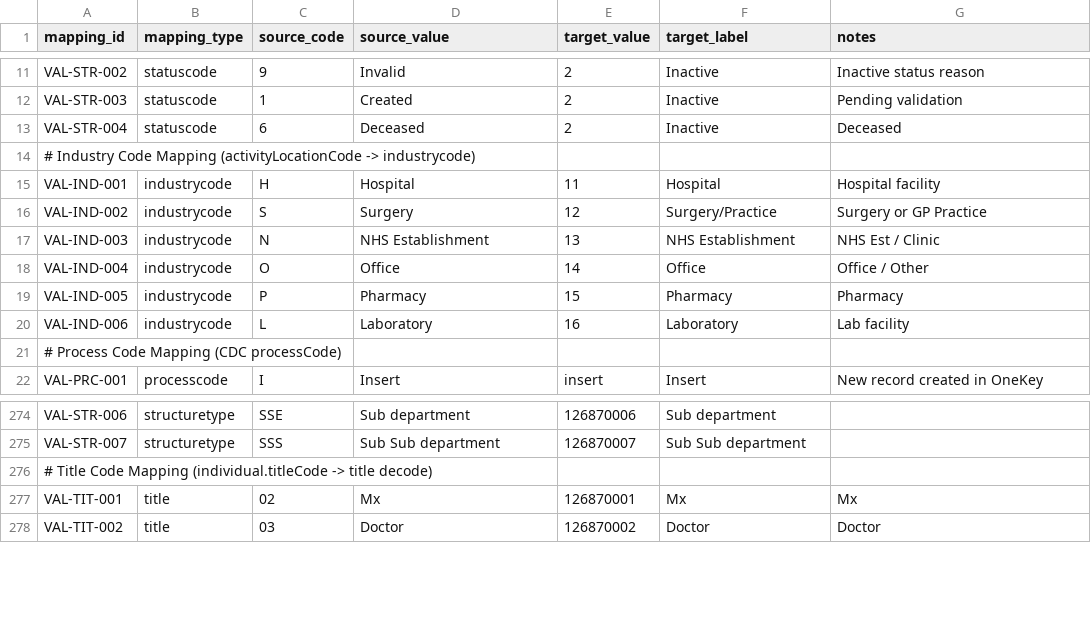
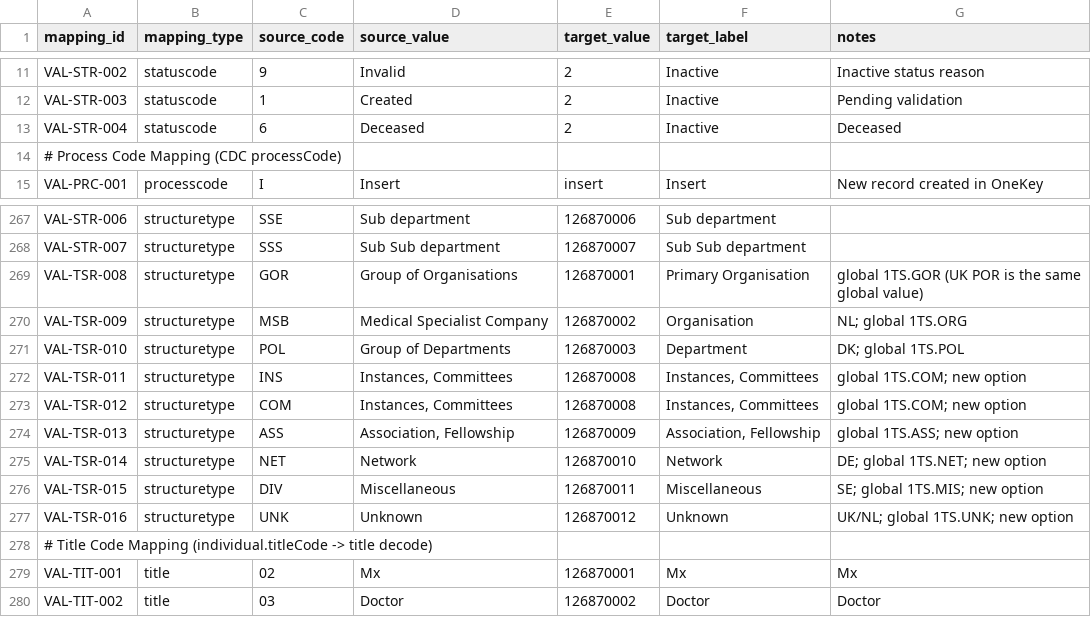
Before and after one commit to duncan-doan/onekey-paion-integration, a CSV file: config/value_mapping.csv, drawn as a sheet; only a part is shown, gaps mark what is left out.

Commit message:
Remove industrycode map; Update missing structuretype mapping

```diff
--- a/config/value_mapping.csv
+++ b/config/value_mapping.csv
@@ -13,9 +13,2 @@ VAL-STR-003,statuscode,1,Created,2,Inactive,Pending validation
 VAL-STR-004,statuscode,6,Deceased,2,Inactive,Deceased
-# Industry Code Mapping (activityLocationCode -> industrycode),,,,,,
-VAL-IND-001,industrycode,H,Hospital,11,Hospital,Hospital facility
-VAL-IND-002,industrycode,S,Surgery,12,Surgery/Practice,Surgery or GP Practice
-VAL-IND-003,industrycode,N,NHS Establishment,13,NHS Establishment,NHS Est / Clinic
-VAL-IND-004,industrycode,O,Office,14,Office,Office / Other
-VAL-IND-005,industrycode,P,Pharmacy,15,Pharmacy,Pharmacy
-VAL-IND-006,industrycode,L,Laboratory,16,Laboratory,Lab facility
 # Process Code Mapping (CDC processCode),,,,,,
@@ -275,2 +268,11 @@ VAL-STR-006,structuretype,SSE,Sub department,126870006,Sub department,
 VAL-STR-007,structuretype,SSS,Sub Sub department,126870007,Sub Sub department,
+VAL-TSR-008,structuretype,GOR,Group of Organisations,126870001,Primary Organisation,global 1TS.GOR (UK POR is the same global value)
+VAL-TSR-009,structuretype,MSB,Medical Specialist Company,126870002,Organisation,NL; global 1TS.ORG
+VAL-TSR-010,structuretype,POL,Group of Departments,126870003,Department,DK; global 1TS.POL
+VAL-TSR-011,structuretype,INS,"Instances, Committees",126870008,"Instances, Committees",global 1TS.COM; new option
+VAL-TSR-012,structuretype,COM,"Instances, Committees",126870008,"Instances, Committees",global 1TS.COM; new option
+VAL-TSR-013,structuretype,ASS,"Association, Fellowship",126870009,"Association, Fellowship",global 1TS.ASS; new option
+VAL-TSR-014,structuretype,NET,Network,126870010,Network,DE; global 1TS.NET; new option
+VAL-TSR-015,structuretype,DIV,Miscellaneous,126870011,Miscellaneous,SE; global 1TS.MIS; new option
+VAL-TSR-016,structuretype,UNK,Unknown,126870012,Unknown,UK/NL; global 1TS.UNK; new option
 # Title Code Mapping (individual.titleCode -> title decode),,,,,,
```
Also changed, not shown: config/entity_mapping.csv, 2 other files.
